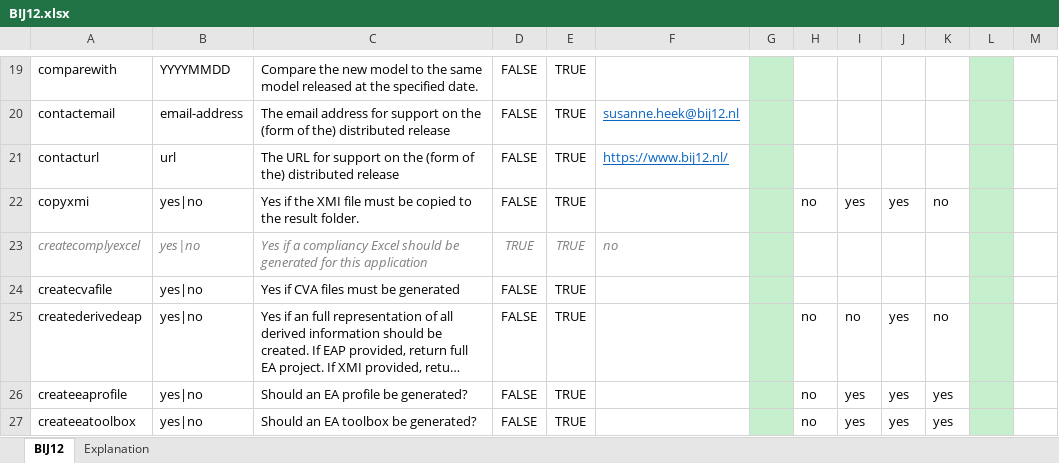
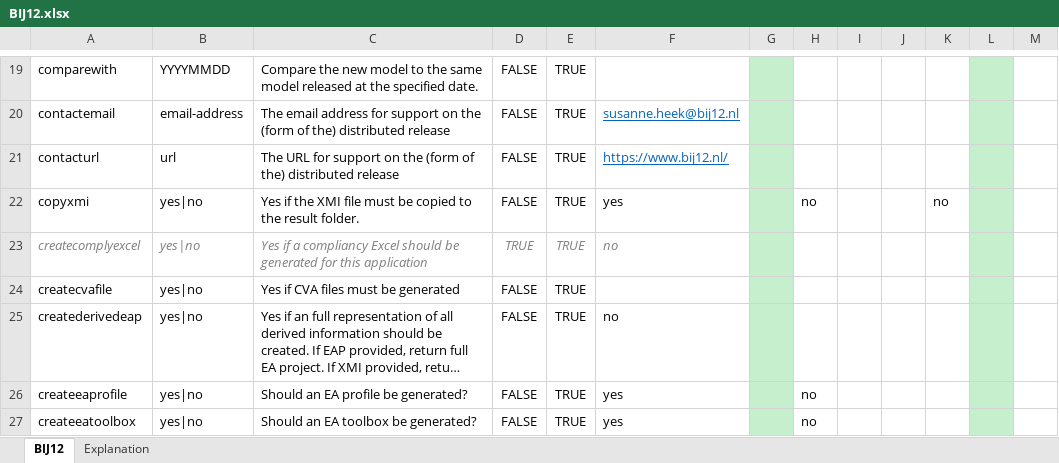
Before and after one commit to Imvertor/Imvertor-Maven, an Excel workbook: src/main/resources/input/BIJ12/props/BIJ12.xlsx, sheet BIJ12, drawn as a sheet; only a part is shown, gaps mark what is left out; long unchanged cells end in …; values as stored, in another font and other column widths than the file's, no borders; the diff covers the shown part only; the diff names each change by its address in the sheet, - before the commit and + after, or states it on an @@ line.

Commit message:
BIJ12: Verbetering inrichting properties (XSLX)
Minor.

```diff
--- a/src/main/resources/input/BIJ12/props/BIJ12.xlsx (sheet BIJ12)
+++ b/src/main/resources/input/BIJ12/props/BIJ12.xlsx (sheet BIJ12)
-F22: (empty)
+F22: yes
-I22: yes
+I22: (empty)
-J22: yes
+J22: (empty)
-F25: (empty)
+F25: no
-H25: no
+H25: (empty)
-I25: no
+I25: (empty)
-J25:J27: yes
+J25:J27: (empty)
-K25: no
+K25: (empty)
-F26:F27: (empty)
+F26:F27: yes
-I26:I27: yes
+I26:I27: (empty)
-K26:K27: yes
+K26:K27: (empty)
```
Also changed, not shown: 59 edited cells elsewhere in this sheet.
